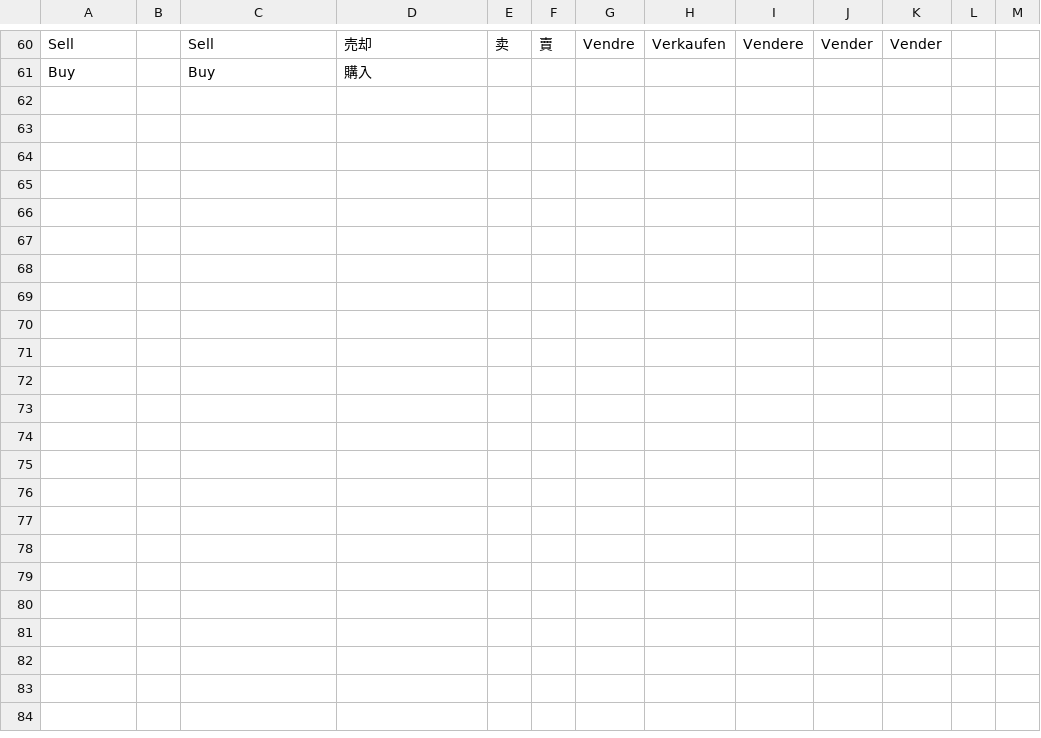
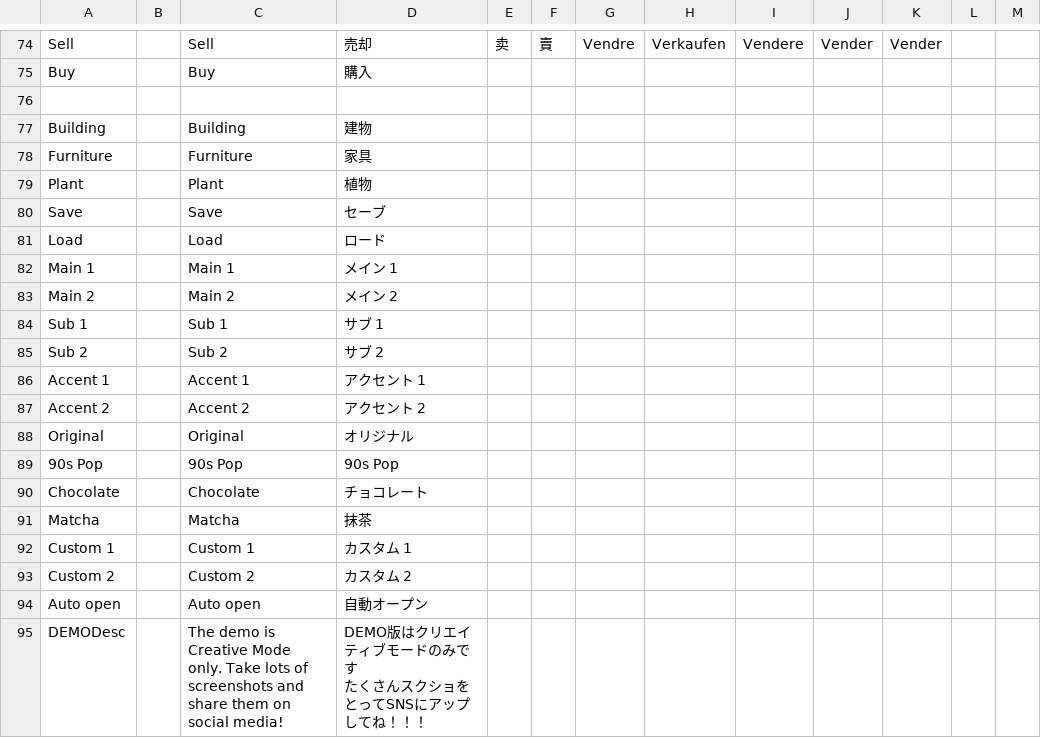
Before and after one commit to rivinext/YUMEROOF, a CSV file: Data/YUME_ROOF - Localization_Text.csv, drawn as a sheet; only a part is shown, gaps mark what is left out; the diff covers the shown part only.

Commit message:
Add files via upload

```diff
--- a/Data/YUME_ROOF - Localization_Text.csv
+++ b/Data/YUME_ROOF - Localization_Text.csv
@@ -61,0 +76,21 @@ Buy,,Buy,購入,,,,,,,
+,,,,,,,,,,,,
+Building,,Building,建物,,,,,,,,,
+Furniture,,Furniture,家具,,,,,,,,,
+Plant,,Plant,植物,,,,,,,,,
+Save,,Save,セーブ,,,,,,,,,
+Load,,Load,ロード,,,,,,,,,
+Main 1,,Main 1,メイン 1,,,,,,,,,
+Main 2,,Main 2,メイン 2,,,,,,,,,
+Sub 1,,Sub 1,サブ 1,,,,,,,,,
+Sub 2,,Sub 2,サブ 2,,,,,,,,,
+Accent 1,,Accent 1,アクセント 1,,,,,,,,,
+Accent 2,,Accent 2,アクセント 2,,,,,,,,,
+Original,,Original,オリジナル,,,,,,,,,
+90s Pop,,90s Pop,90s Pop,,,,,,,,,
+Chocolate,,Chocolate,チョコレート,,,,,,,,,
+Matcha,,Matcha,抹茶,,,,,,,,,
+Custom 1,,Custom 1,カスタム 1,,,,,,,,,
+Custom 2,,Custom 2,カスタム 2,,,,,,,,,
+Auto open,,Auto open,自動オープン,,,,,,,,,
+DEMODesc,,The demo is Creative Mode only. Take lots of screenshots and share them on social media!,"DEMO版はクリエイティブモードのみです
+たくさんスクショをとってSNSにアップしてね！！！",,,,,,,,,
```
Also changed, not shown: 28 added rows and 5 edited cells elsewhere in this file.
